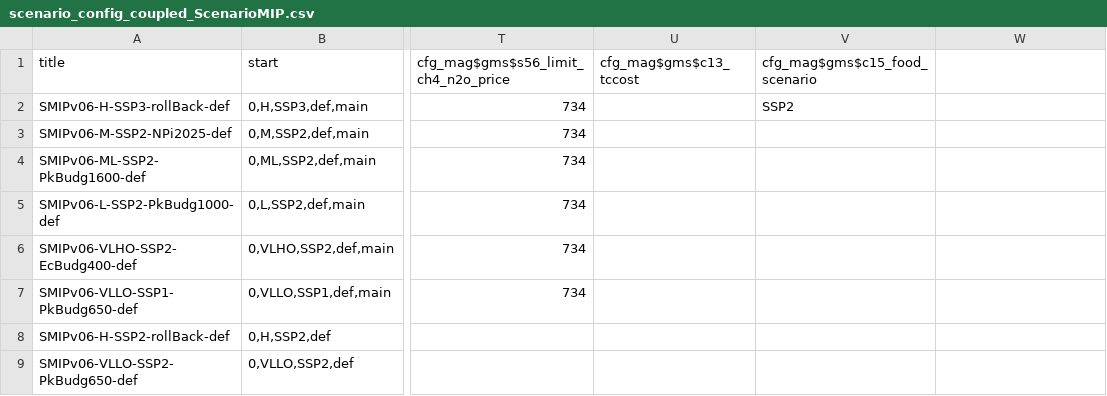
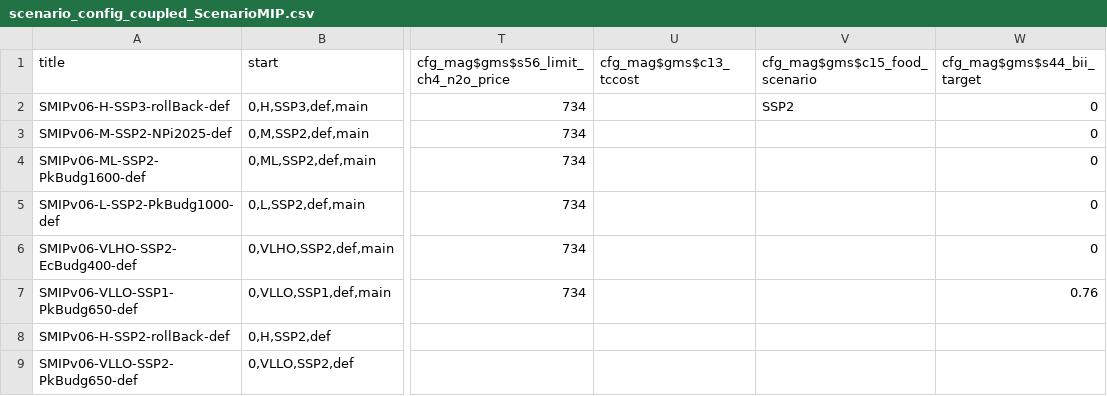
Before and after one commit to remindmodel/remind, a CSV file: config/scenario_config_coupled_ScenarioMIP.csv, drawn as a sheet; only a part is shown, gaps mark what is left out; the diff names each change by its address in the sheet, - before the commit and + after, or states it on an @@ line.

Commit message:
Add BII target for VLLO

```diff
--- a/config/scenario_config_coupled_ScenarioMIP.csv
+++ b/config/scenario_config_coupled_ScenarioMIP.csv
-W1: (empty)
+W1: cfg_mag$gms$s44_bii_target
-W2:W6 (cfg_mag$gms$s44_bii_target): (empty)
+W2:W6 (cfg_mag$gms$s44_bii_target): 0
-W7 (cfg_mag$gms$s44_bii_target): (empty)
+W7 (cfg_mag$gms$s44_bii_target): 0.76
```
